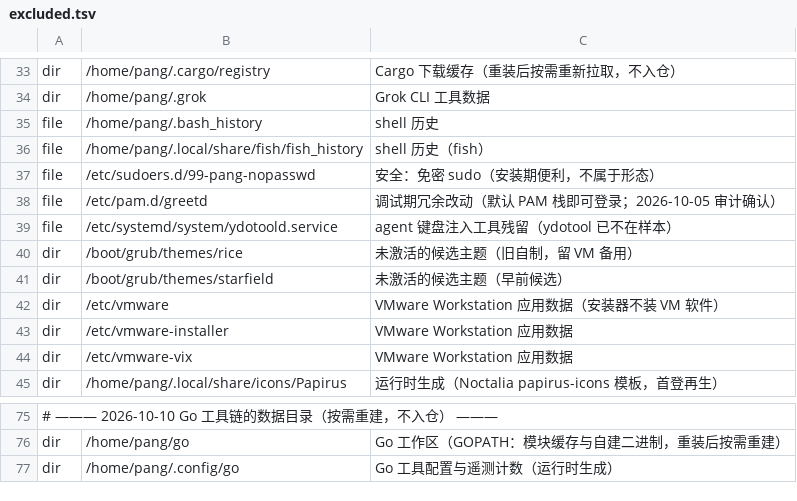
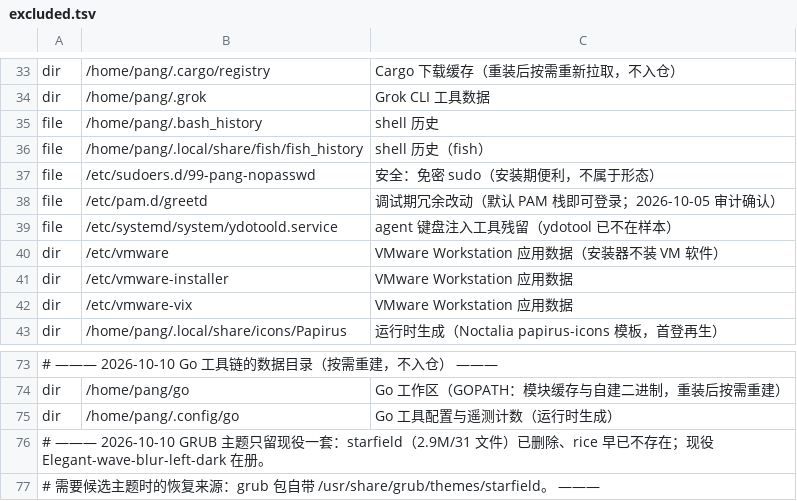
Before and after one commit to tjz123psh/arch-noctalia, a TSV file: manifests/excluded.tsv, drawn as a sheet; only a part is shown, gaps mark what is left out.

Commit message:
manifests: GRUB 只保留现役主题，删除候选 starfield 的排除记录
- 本机 /boot/grub/themes/starfield（2.9M / 31 文件）已删除：GRUB_THEME 指向 Elegant-wave-blur-left-dark，
  该候选主题无任何配置引用（删前已核对 /etc/default/grub、/etc/grub.d/、/boot/grub/grub.cfg）。
- /boot/grub/themes/rice 的记录同样移除（目录早已不存在，属陈旧条目）。
- 恢复来源写在注释里：grub 包自带 /usr/share/grub/themes/starfield。
- 现役主题两套素材（payload 89 文件）此前已核对为 89/89 一致。

```diff
--- a/manifests/excluded.tsv
+++ b/manifests/excluded.tsv
@@ -39,4 +39,2 @@ file	/etc/pam.d/greetd	调试期冗余改动（默认 PAM 栈即可登录；2026
 file	/etc/systemd/system/ydotoold.service	agent 键盘注入工具残留（ydotool 已不在样本）
-dir	/boot/grub/themes/rice	未激活的候选主题（旧自制，留 VM 备用）
-dir	/boot/grub/themes/starfield	未激活的候选主题（早前候选）
 dir	/etc/vmware	VMware Workstation 应用数据（安装器不装 VM 软件）
@@ -77 +75,3 @@ dir	/home/pang/go	Go 工作区（GOPATH：模块缓存与自建二进制，重
 dir	/home/pang/.config/go	Go 工具配置与遥测计数（运行时生成）
+# ——— 2026-10-10 GRUB 主题只留现役一套：starfield（2.9M/31 文件）已删除、rice 早已不存在；现役 Elegant-wave-blur-left-dark 在册。
+#     需要候选主题时的恢复来源：grub 包自带 /usr/share/grub/themes/starfield。 ———
```
